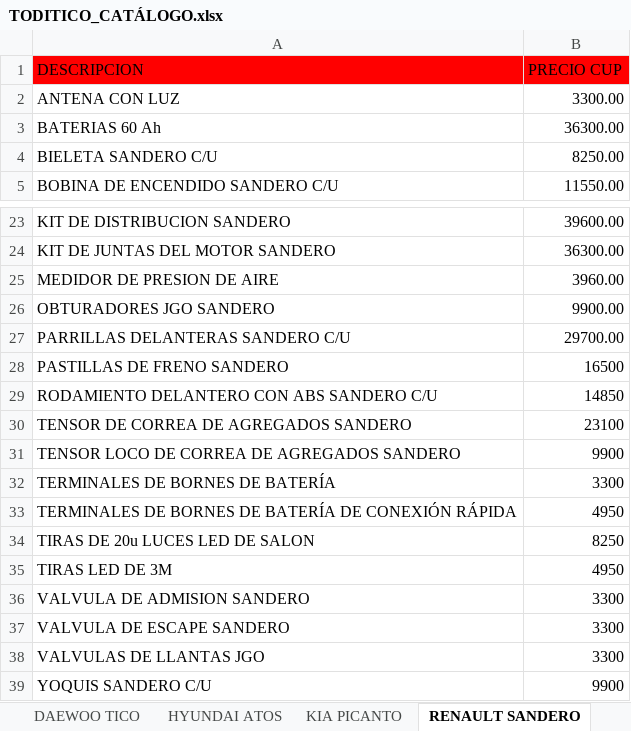
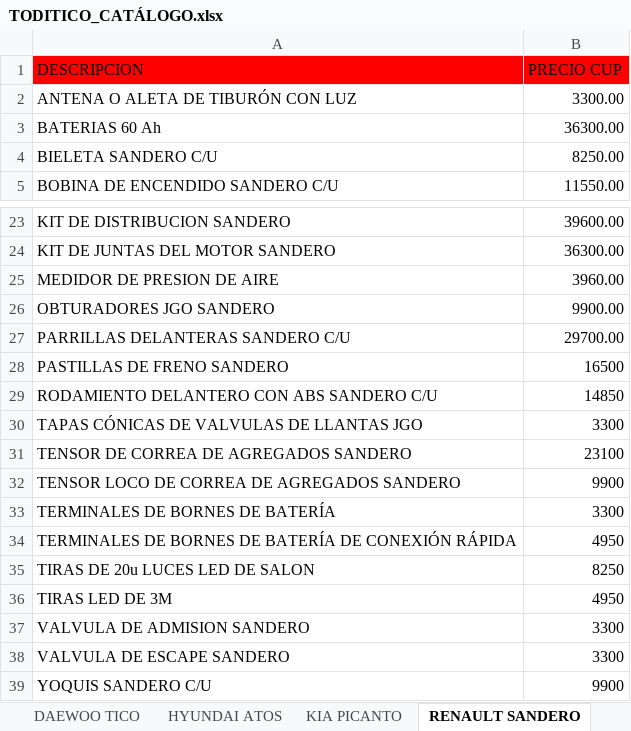
Before and after one commit to info-toditico/info-toditico.github.io, an Excel workbook: clientes/files/TODITICO_CATÁLOGO.xlsx, sheet RENAULT SANDERO, drawn as a sheet; only a part is shown, gaps mark what is left out; values as stored, in another font and other column widths than the file's, no borders; removed rows and columns are numbered as before the commit, all else as after; the diff names each change by its address in the sheet, - before the commit and + after, or states it on an @@ line.

```diff
--- a/clientes/files/TODITICO_CATÁLOGO.xlsx (sheet RENAULT SANDERO)
+++ b/clientes/files/TODITICO_CATÁLOGO.xlsx (sheet RENAULT SANDERO)
-A2 (DESCRIPCION): ANTENA CON LUZ
+A2 (DESCRIPCION): ANTENA O ALETA DE TIBURÓN CON LUZ
+row 30: TAPAS CÓNICAS DE VALVULAS DE LLANTAS JGO | 3300
-row 38: VALVULAS DE LLANTAS JGO | 3300
```
Also changed, not shown: sheet KIA PICANTO, sheet DAEWOO TICO, sheet ACEITES, LUBRICANTES Y OTROS, sheet HYUNDAI ATOS, 1 other file.
